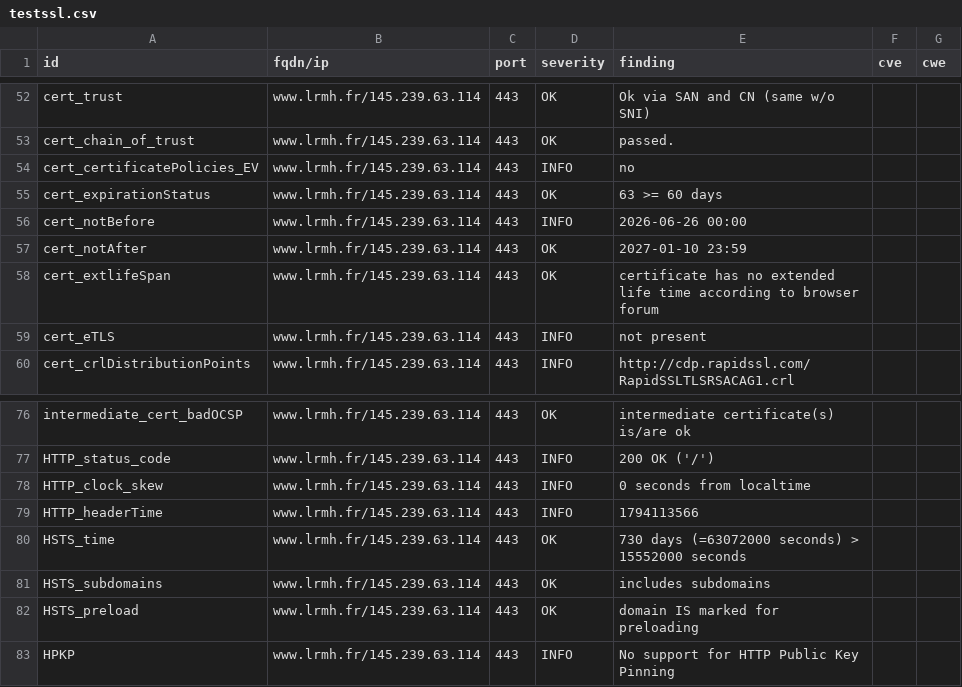
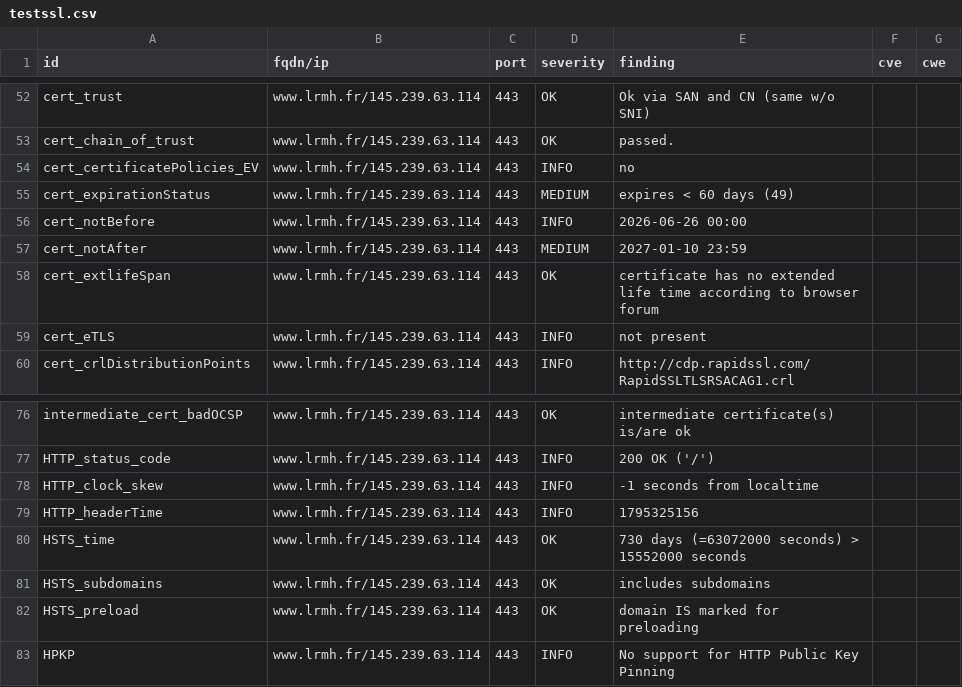
Before and after one commit to culturegouv/dashlord, a CSV file: results/aHR0cHM6Ly93d3cubHJtaC5mcg==/testssl.csv, drawn as a sheet; only a part is shown, gaps mark what is left out.

```diff
--- a/results/aHR0cHM6Ly93d3cubHJtaC5mcg==/testssl.csv
+++ b/results/aHR0cHM6Ly93d3cubHJtaC5mcg==/testssl.csv
@@ -54,5 +54,5 @@
 "cert_certificatePolicies_EV","www.lrmh.fr/145.239.63.114","443","INFO","no","",""
-"cert_expirationStatus","www.lrmh.fr/145.239.63.114","443","OK","63 >= 60 days","",""
+"cert_expirationStatus","www.lrmh.fr/145.239.63.114","443","MEDIUM","expires < 60 days (49)","",""
 "cert_notBefore","www.lrmh.fr/145.239.63.114","443","INFO","2026-06-26 00:00","",""
-"cert_notAfter","www.lrmh.fr/145.239.63.114","443","OK","2027-01-10 23:59","",""
+"cert_notAfter","www.lrmh.fr/145.239.63.114","443","MEDIUM","2027-01-10 23:59","",""
 "cert_extlifeSpan","www.lrmh.fr/145.239.63.114","443","OK","certificate has no extended life time according to browser forum","",""
@@ -77,4 +77,4 @@
 "HTTP_status_code","www.lrmh.fr/145.239.63.114","443","INFO","200 OK ('/')","",""
-"HTTP_clock_skew","www.lrmh.fr/145.239.63.114","443","INFO","0 seconds from localtime","",""
-"HTTP_headerTime","www.lrmh.fr/145.239.63.114","443","INFO","1794113566","",""
+"HTTP_clock_skew","www.lrmh.fr/145.239.63.114","443","INFO","-1 seconds from localtime","",""
+"HTTP_headerTime","www.lrmh.fr/145.239.63.114","443","INFO","1795325156","",""
 "HSTS_time","www.lrmh.fr/145.239.63.114","443","OK","730 days (=63072000 seconds) > 15552000 seconds","",""
```
Also changed, not shown: 8 other files.
